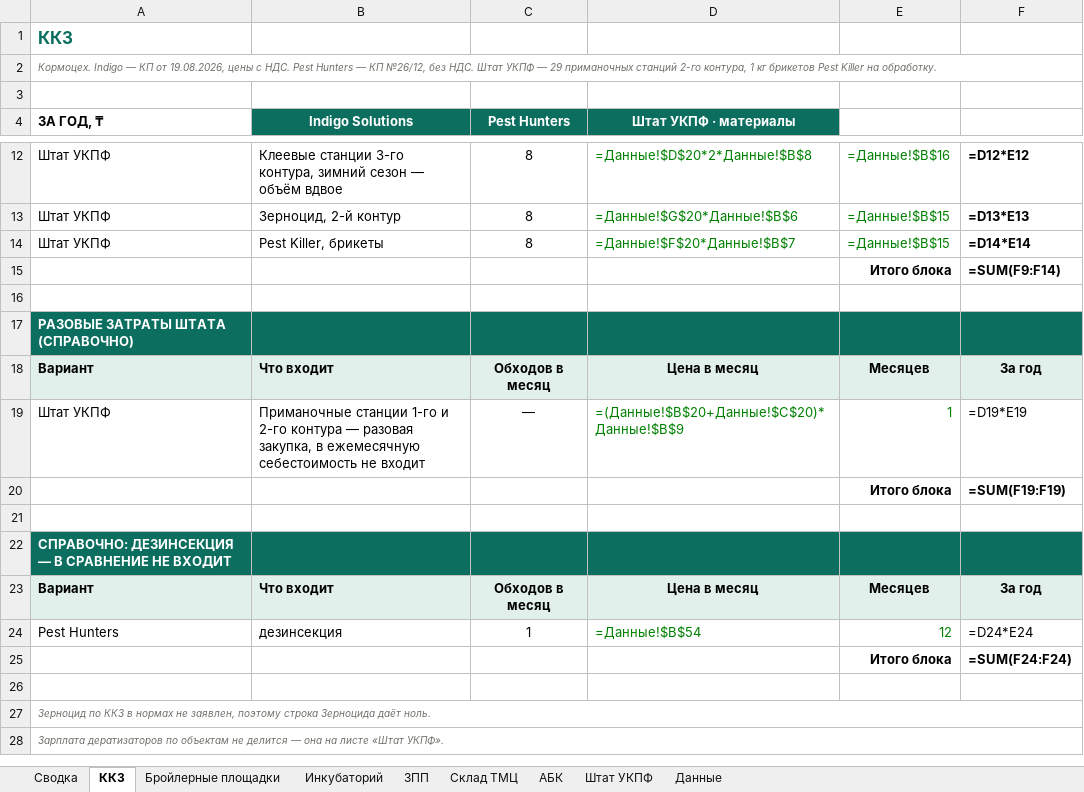
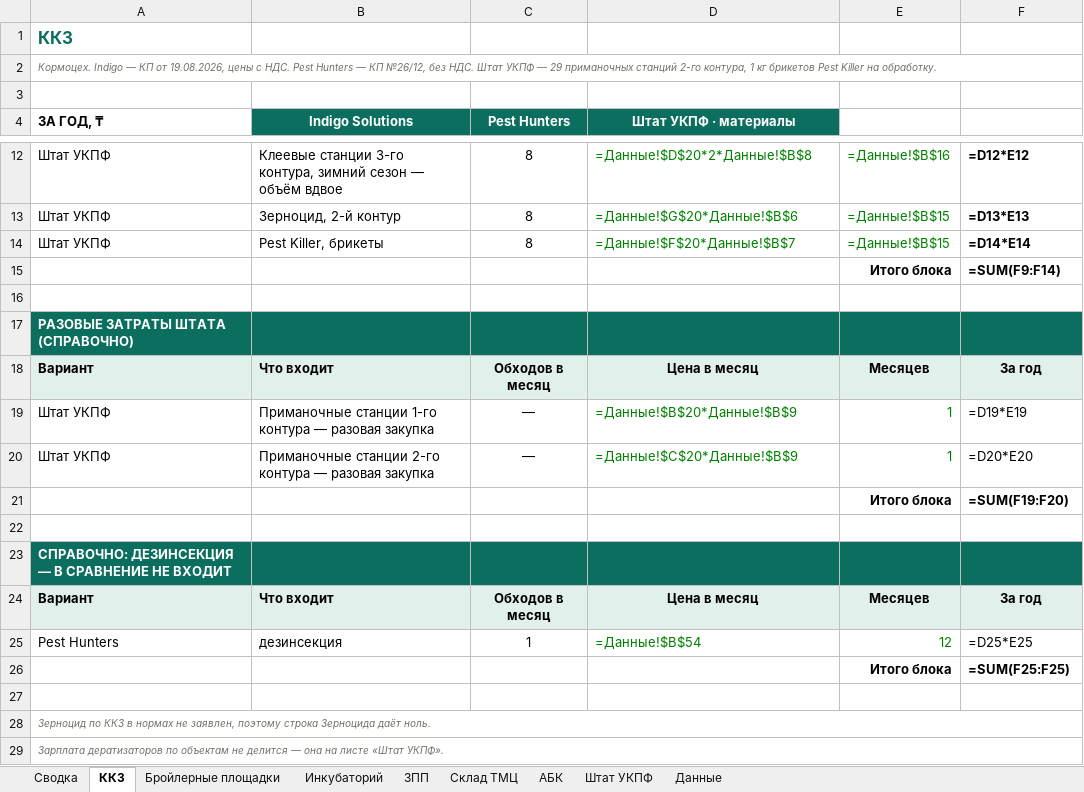
Before and after one commit to alibeksailaubaev-cmd/Periscope-2.0, an Excel workbook: reports/УКПФ_дератизация_сравнение_КП.xlsx, sheet ККЗ, drawn as a sheet; only a part is shown, gaps mark what is left out; values as stored, in another font and other column widths than the file's, no borders; formulas without a stored value are shown as written; addresses are those after the commit; the diff names each change by its address in the sheet, - before the commit and + after, or states it on an @@ line.

```diff
--- a/reports/УКПФ_дератизация_сравнение_КП.xlsx (sheet ККЗ)
+++ b/reports/УКПФ_дератизация_сравнение_КП.xlsx (sheet ККЗ)
-B19 (Indigo Solutions): …станции 1-го и 2-го контура — разовая закупка, в ежемесячную себестоимость не входит
+B19 (Indigo Solutions): …станции 1-го контура — разовая закупка
-D19 (Штат УКПФ · материалы): =(Данные!$B$20+Данные!$C$20)*Данные!$B$9
+D19 (Штат УКПФ · материалы): =Данные!$B$20*Данные!$B$9
+row 20: Штат УКПФ | Приманочные станции 2-го контура — разовая закупка | — | =Данные!$C$20*Данные!$B$9 | 1 | =D20*E20
-F21: =SUM(F19:F19)
+F21: =SUM(F19:F20)
-F25: =D24*E24
+F25: =D25*E25
-F26: =SUM(F24:F24)
+F26: =SUM(F25:F25)
```
Also changed, not shown: sheet Штат УКПФ, sheet Бройлерные площадки, sheet Инкубаторий, sheet АБК.
